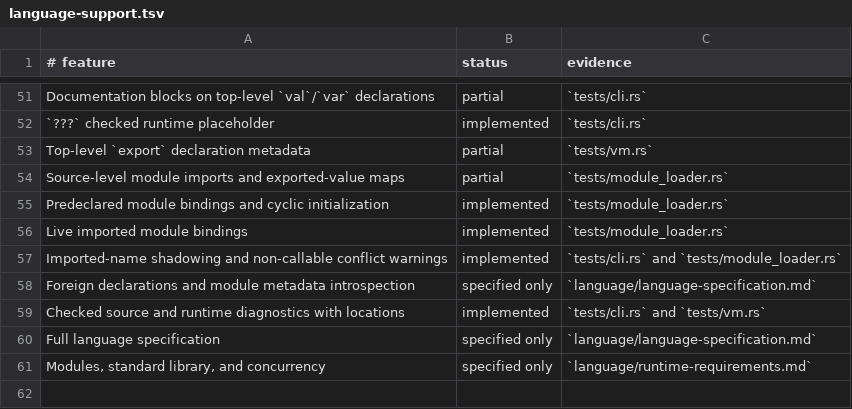
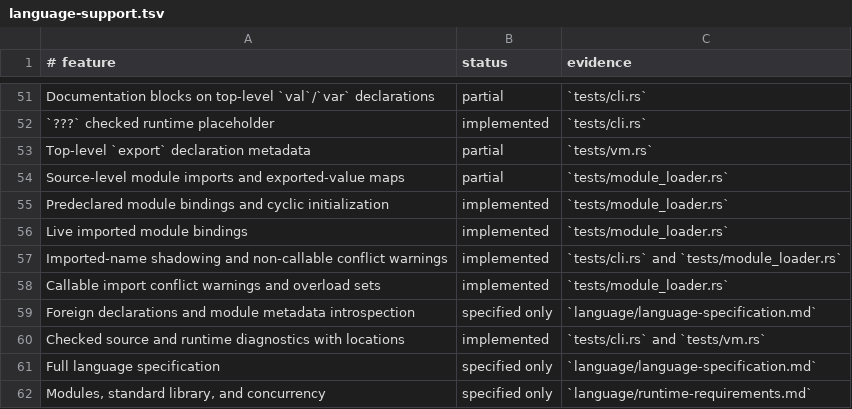
Before and after one commit to babyman/slug-rs, a TSV file: docs/language-support.tsv, drawn as a sheet; only a part is shown, gaps mark what is left out.

Commit message:
feat(vm): add support for callable overload sets
Introduce callable overload sets in `Vm` to handle distinct imported signatures, enabling multiple callable variants for the same name. Update `ModuleLoader` to track conflicts and emit warnings for duplicate callable signatures, favoring the first import.

Expand `Value` to include `Overloads`, enhance signature matching, and update execution logic for argument binding and invocation. Extend tests, documentation, and changelog to validate overload scenarios and conflict warnings.

```diff
--- a/docs/language-support.tsv
+++ b/docs/language-support.tsv
@@ -57,2 +57,3 @@ Live imported module bindings|implemented|`tests/module_loader.rs`
 Imported-name shadowing and non-callable conflict warnings|implemented|`tests/cli.rs` and `tests/module_loader.rs`
+Callable import conflict warnings and overload sets|implemented|`tests/module_loader.rs`
 Foreign declarations and module metadata introspection|specified only|`language/language-specification.md`
```
Also changed, not shown: 9 other files.
